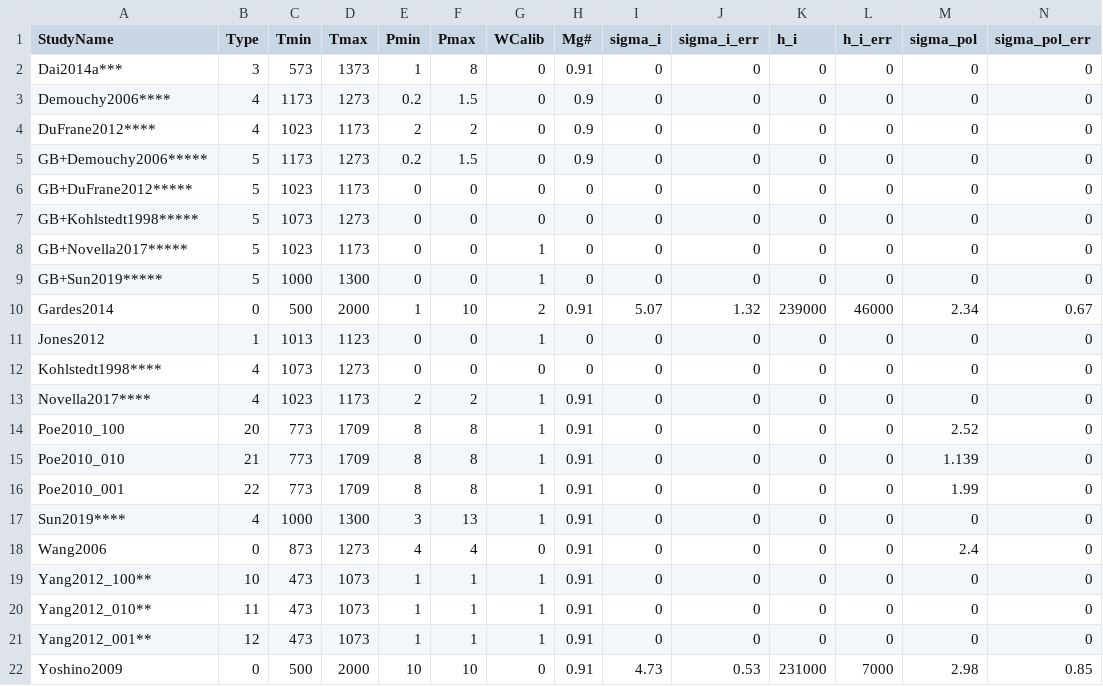
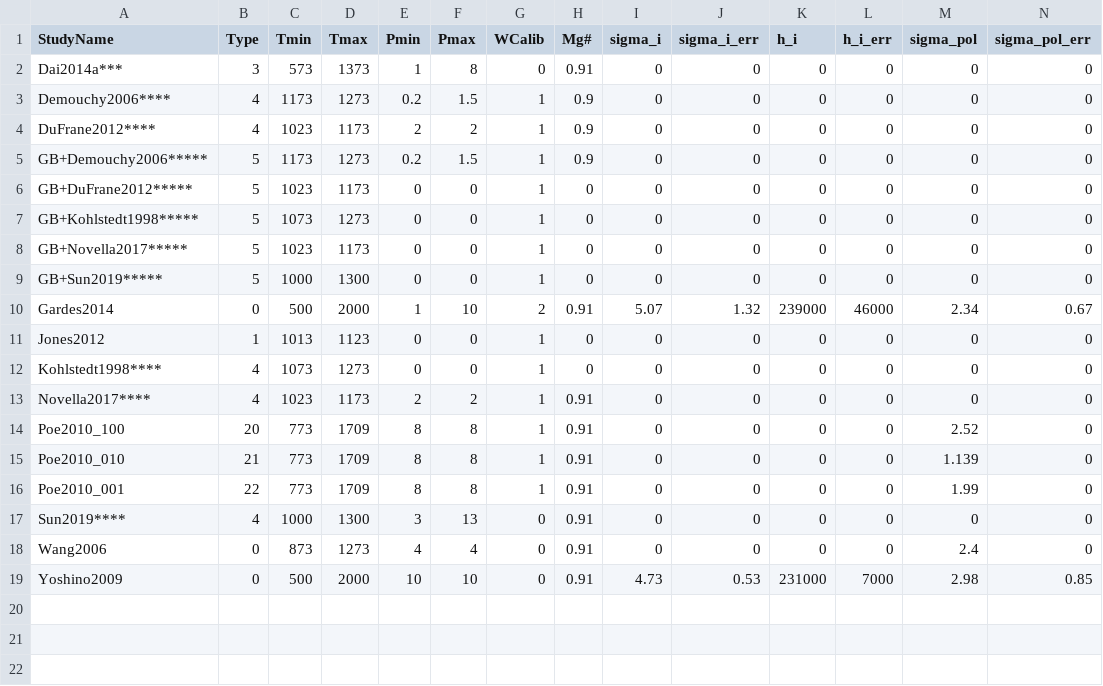
Before and after one commit to sinanozaydin/MATE, a CSV file: mate_src/cond_models/ol.csv, drawn as a sheet; only a part is shown; rows hold the shown columns only; the diff names each change by its address in the sheet, - before the commit and + after, or states it on an @@ line.

```diff
--- a/mate_src/cond_models/ol.csv
+++ b/mate_src/cond_models/ol.csv
-G3:G7 (WCalib): 0
+G3:G7 (WCalib): 1
-G12 (WCalib): 0
+G12 (WCalib): 1
-G17 (WCalib): 1
+G17 (WCalib): 0
-row 19: Yang2012_100** | 10 | 473 | 1073 | 1 | 1 | 1 | 0.91 | 0 | 0 | 0 | 0 | 0 | 0
-row 20: Yang2012_010** | 11 | 473 | 1073 | 1 | 1 | 1 | 0.91 | 0 | 0 | 0 | 0 | 0 | 0
-row 21: Yang2012_001** | 12 | 473 | 1073 | 1 | 1 | 1 | 0.91 | 0 | 0 | 0 | 0 | 0 | 0
```
Also changed, not shown: mate_src/cond_models/gt.csv, mate_src/cond_models/gt_dry.csv, 3 other files.
